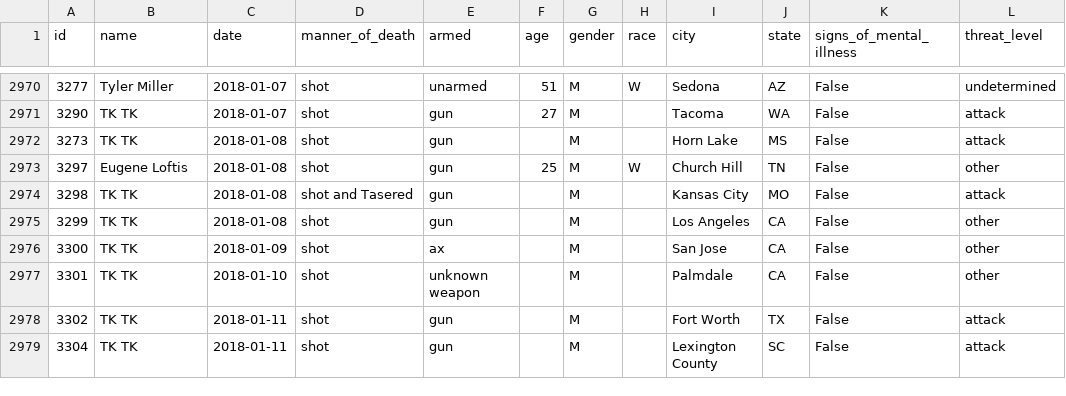
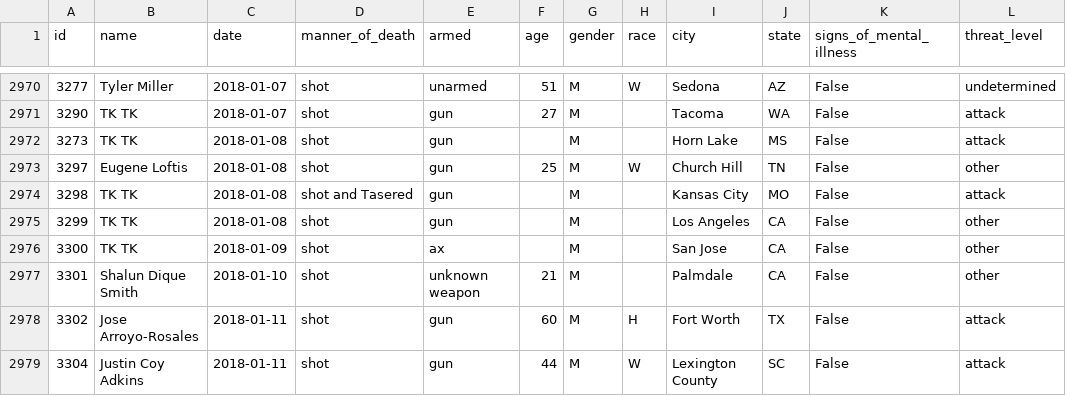
Before and after one commit to joshbegley/wapo-police-shootings, a CSV file: fatal-police-shootings-data.csv, drawn as a sheet; only a part is shown, gaps mark what is left out; the diff names each change by its address in the sheet, - before the commit and + after, or states it on an @@ line.

Commit message:
automatic updates

```diff
--- a/fatal-police-shootings-data.csv
+++ b/fatal-police-shootings-data.csv
-B2977 (name): TK TK
+B2977 (name): Shalun Dique Smith
-F2977 (age): (empty)
+F2977 (age): 21
-B2978 (name): TK TK
+B2978 (name): Jose Arroyo-Rosales
-F2978 (age): (empty)
+F2978 (age): 60
-H2978 (race): (empty)
+H2978 (race): H
-B2979 (name): TK TK
+B2979 (name): Justin Coy Adkins
-F2979 (age): (empty)
+F2979 (age): 44
-H2979 (race): (empty)
+H2979 (race): W
```
